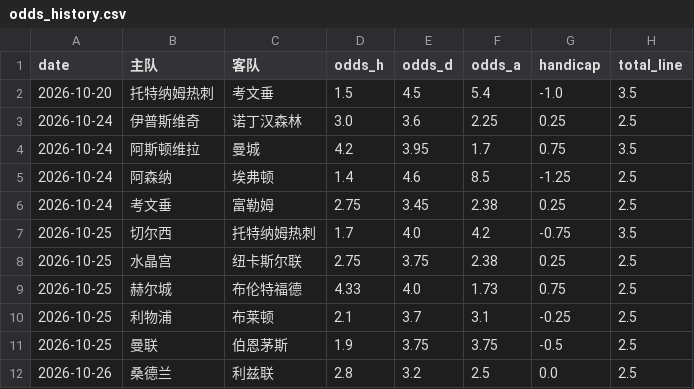
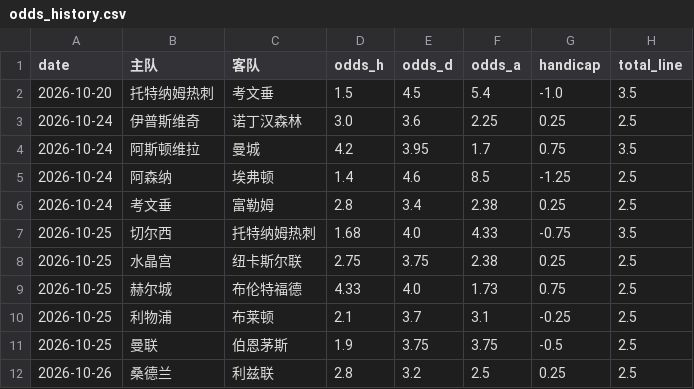
Before and after one commit to kejiqun/epl-prediction, a CSV file: odds_history.csv, drawn as a sheet.

```diff
--- a/odds_history.csv
+++ b/odds_history.csv
@@ -5,4 +5,4 @@
 2026-10-24,阿森纳,埃弗顿,1.4,4.6,8.5,-1.25,2.5
-2026-10-24,考文垂,富勒姆,2.75,3.45,2.38,0.25,2.5
-2026-10-25,切尔西,托特纳姆热刺,1.7,4.0,4.2,-0.75,3.5
+2026-10-24,考文垂,富勒姆,2.8,3.4,2.38,0.25,2.5
+2026-10-25,切尔西,托特纳姆热刺,1.68,4.0,4.33,-0.75,3.5
 2026-10-25,水晶宫,纽卡斯尔联,2.75,3.75,2.38,0.25,2.5
@@ -11,2 +11,2 @@
 2026-10-25,曼联,伯恩茅斯,1.9,3.75,3.75,-0.5,2.5
-2026-10-26,桑德兰,利兹联,2.8,3.2,2.5,0.0,2.5
+2026-10-26,桑德兰,利兹联,2.8,3.2,2.5,0.25,2.5
```
Also changed, not shown: predictions_log.csv, 2 other files.
